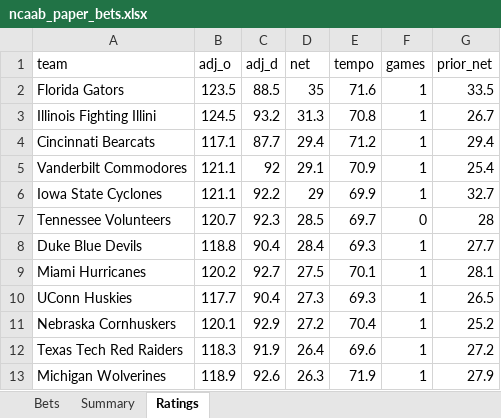
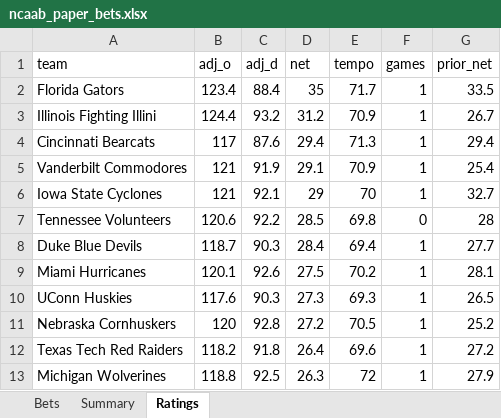
Before and after one commit to colebeasley10-glitch/pm-edge, an Excel workbook: ncaab_grader/data/ncaab_paper_bets.xlsx, sheet Ratings, drawn as a sheet; only a part is shown; values as stored, in another font and other column widths than the file's, no borders; the diff covers the shown part only; the diff names each change by its address in the sheet, - before the commit and + after, or states it on an @@ line.

Commit message:
NCAAB model round [skip ci]

```diff
--- a/ncaab_grader/data/ncaab_paper_bets.xlsx (sheet Ratings)
+++ b/ncaab_grader/data/ncaab_paper_bets.xlsx (sheet Ratings)
-B2 (adj_o): 123.5
+B2 (adj_o): 123.4
-C2 (adj_d): 88.5
+C2 (adj_d): 88.4
-E2 (tempo): 71.6
+E2 (tempo): 71.7
-B3 (adj_o): 124.5
+B3 (adj_o): 124.4
-D3 (net): 31.3
+D3 (net): 31.2
-E3 (tempo): 70.8
+E3 (tempo): 70.9
-B4 (adj_o): 117.1
+B4 (adj_o): 117
-C4 (adj_d): 87.7
+C4 (adj_d): 87.6
-E4 (tempo): 71.2
+E4 (tempo): 71.3
-B5:B6 (adj_o): 121.1
+B5:B6 (adj_o): 121
-C5 (adj_d): 92
+C5 (adj_d): 91.9
-C6 (adj_d): 92.2
+C6 (adj_d): 92.1
-E6 (tempo): 69.9
+E6 (tempo): 70
-B7 (adj_o): 120.7
+B7 (adj_o): 120.6
-C7 (adj_d): 92.3
+C7 (adj_d): 92.2
-E7 (tempo): 69.7
+E7 (tempo): 69.8
-B8 (adj_o): 118.8
+B8 (adj_o): 118.7
-C8 (adj_d): 90.4
+C8 (adj_d): 90.3
-E8 (tempo): 69.3
+E8 (tempo): 69.4
-B9 (adj_o): 120.2
+B9 (adj_o): 120.1
-C9 (adj_d): 92.7
+C9 (adj_d): 92.6
-E9 (tempo): 70.1
+E9 (tempo): 70.2
-B10 (adj_o): 117.7
+B10 (adj_o): 117.6
-C10 (adj_d): 90.4
+C10 (adj_d): 90.3
-B11 (adj_o): 120.1
+B11 (adj_o): 120
-C11 (adj_d): 92.9
+C11 (adj_d): 92.8
-E11 (tempo): 70.4
+E11 (tempo): 70.5
-B12 (adj_o): 118.3
+B12 (adj_o): 118.2
-C12 (adj_d): 91.9
+C12 (adj_d): 91.8
-B13 (adj_o): 118.9
+B13 (adj_o): 118.8
-C13 (adj_d): 92.6
+C13 (adj_d): 92.5
-E13 (tempo): 71.9
+E13 (tempo): 72
```
Also changed, not shown: 18 added rows, 18 removed rows and 987 edited cells elsewhere in this sheet, sheet Bets, sheet Summary, 3 other files.
